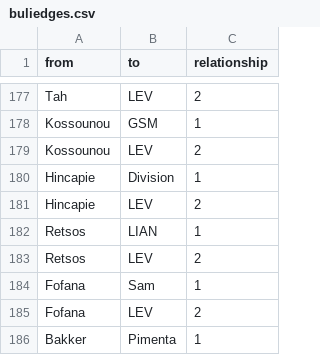
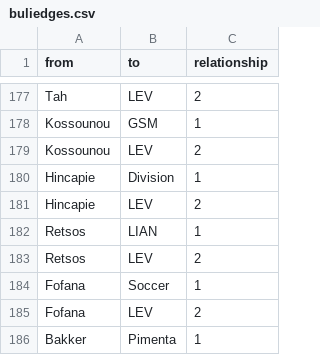
Before and after one commit to HannaSofiaD/BeraterfirmenBundesliga, a CSV file: buliedges.csv, drawn as a sheet; only a part is shown, gaps mark what is left out.

Commit message:
Add files via upload

```diff
--- a/buliedges.csv
+++ b/buliedges.csv
@@ -183,3 +183,3 @@ Retsos,LIAN,1
 Retsos,LEV,2
-Fofana,Sam,1
+Fofana,Soccer,1
 Fofana,LEV,2
```
